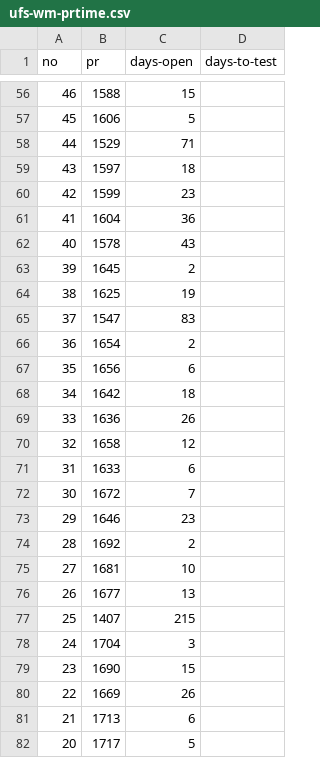
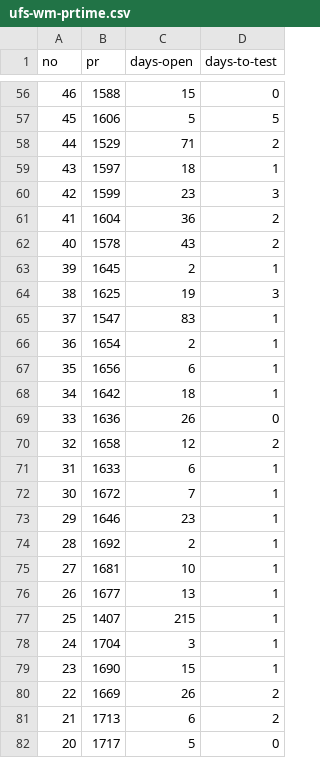
Before and after one commit to NOAA-EPIC/UFS-PR-metrics, a CSV file: ufs-weather-model/ufs-wm-prtime.csv, drawn as a sheet; only a part is shown, gaps mark what is left out; the diff covers the shown part only.

```diff
--- a/ufs-weather-model/ufs-wm-prtime.csv
+++ b/ufs-weather-model/ufs-wm-prtime.csv
@@ -56,27 +56,27 @@ no,pr,days-open,days-to-test
-46,1588,15
-45,1606,5
-44,1529,71
-43,1597,18
-42,1599,23
-41,1604,36
-40,1578,43
-39,1645,2
-38,1625,19
-37,1547,83
-36,1654,2
-35,1656,6
-34,1642,18
-33,1636,26
-32,1658,12
-31,1633,6
-30,1672,7
-29,1646,23
-28,1692,2
-27,1681,10
-26,1677,13
-25,1407,215
-24,1704,3
-23,1690,15
-22,1669,26
-21,1713,6
-20,1717,5
+46,1588,15,0
+45,1606,5,5
+44,1529,71,2
+43,1597,18,1
+42,1599,23,3
+41,1604,36,2
+40,1578,43,2
+39,1645,2,1
+38,1625,19,3
+37,1547,83,1
+36,1654,2,1
+35,1656,6,1
+34,1642,18,1
+33,1636,26,0
+32,1658,12,2
+31,1633,6,1
+30,1672,7,1
+29,1646,23,1
+28,1692,2,1
+27,1681,10,1
+26,1677,13,1
+25,1407,215,1
+24,1704,3,1
+23,1690,15,1
+22,1669,26,2
+21,1713,6,2
+20,1717,5,0
```
Also changed, not shown: 73 edited cells elsewhere in this file.
